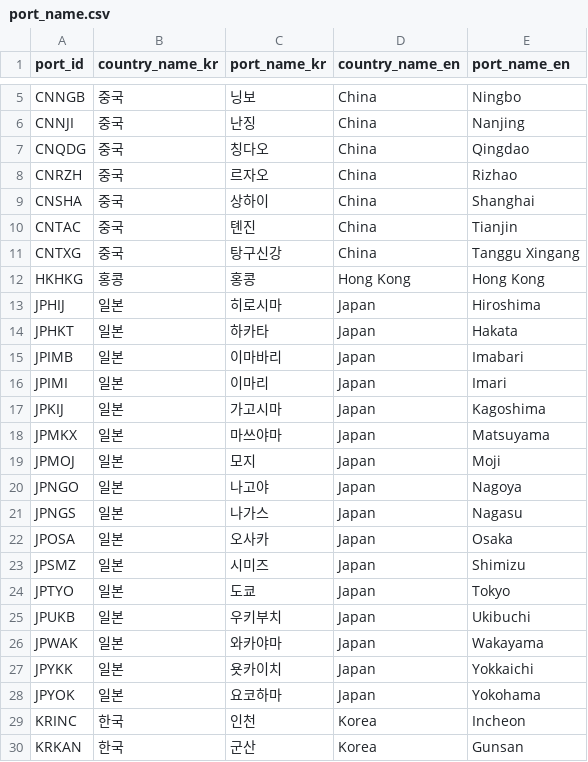
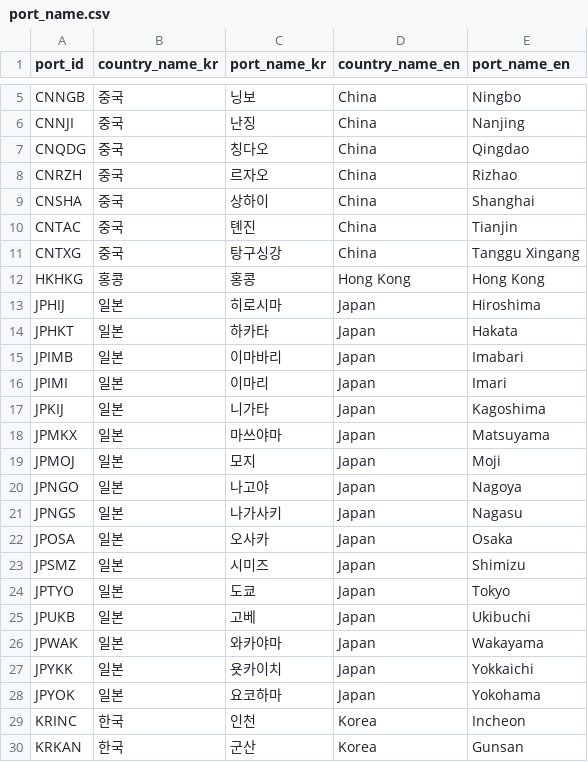
Before and after one commit to dima5Project/dima5_project, a CSV file: src/main/resources/static/data/port_name.csv, drawn as a sheet; only a part is shown, gaps mark what is left out.

```diff
--- a/src/main/resources/static/data/port_name.csv
+++ b/src/main/resources/static/data/port_name.csv
@@ -10,3 +10,3 @@ CNSHA,중국,상하이,China,Shanghai
 CNTAC,중국,톈진,China,Tianjin
-CNTXG,중국,탕구신강,China,Tanggu Xingang
+CNTXG,중국,탕구싱강,China,Tanggu Xingang
 HKHKG,홍콩,홍콩,Hong Kong,Hong Kong
@@ -16,3 +16,3 @@ JPIMB,일본,이마바리,Japan,Imabari
 JPIMI,일본,이마리,Japan,Imari
-JPKIJ,일본,가고시마,Japan,Kagoshima
+JPKIJ,일본,니가타,Japan,Kagoshima
 JPMKX,일본,마쓰야마,Japan,Matsuyama
@@ -20,3 +20,3 @@ JPMOJ,일본,모지,Japan,Moji
 JPNGO,일본,나고야,Japan,Nagoya
-JPNGS,일본,나가스,Japan,Nagasu
+JPNGS,일본,나가사키,Japan,Nagasu
 JPOSA,일본,오사카,Japan,Osaka
@@ -24,3 +24,3 @@ JPSMZ,일본,시미즈,Japan,Shimizu
 JPTYO,일본,도쿄,Japan,Tokyo
-JPUKB,일본,우키부치,Japan,Ukibuchi
+JPUKB,일본,고베,Japan,Ukibuchi
 JPWAK,일본,와카야마,Japan,Wakayama
```
Also changed, not shown: src/main/resources/static/data/vessel_master.csv.
